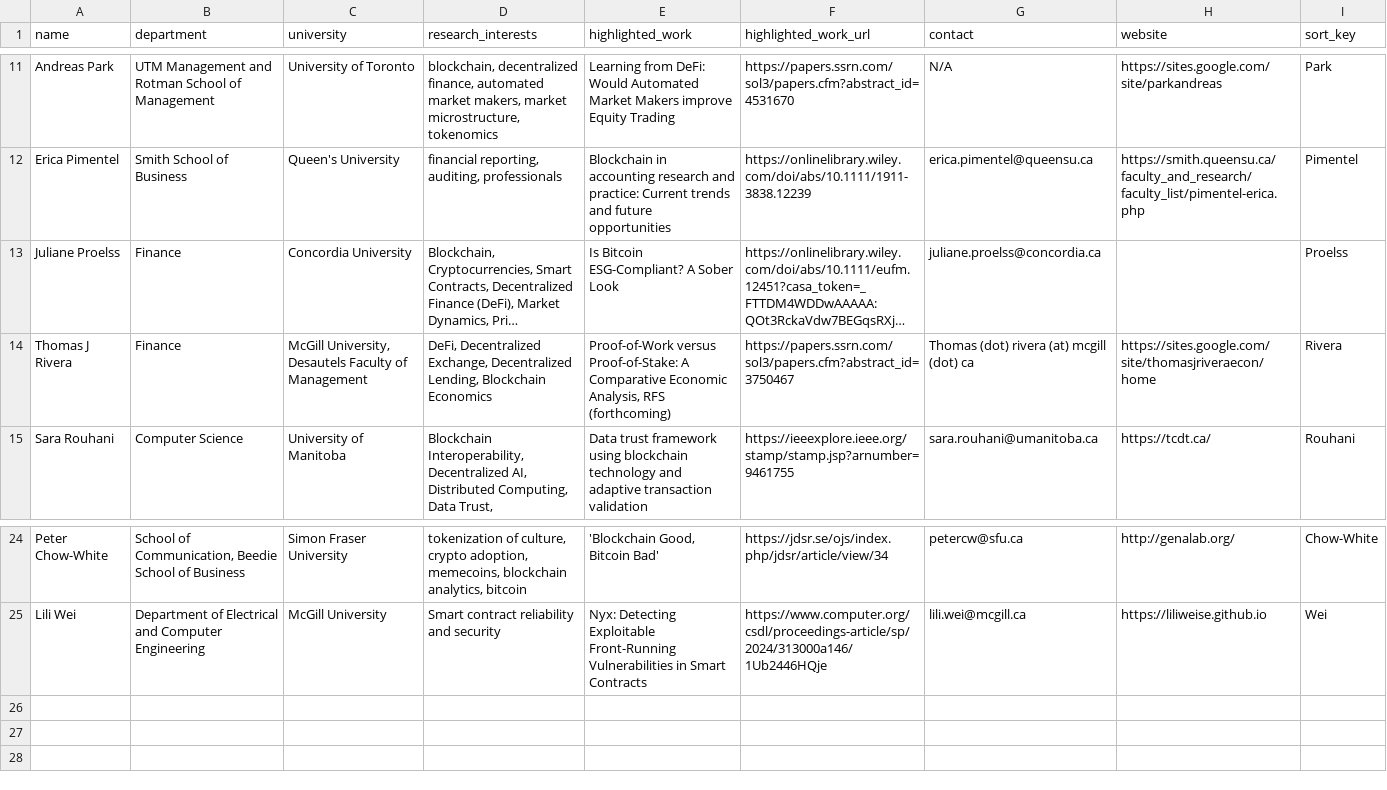
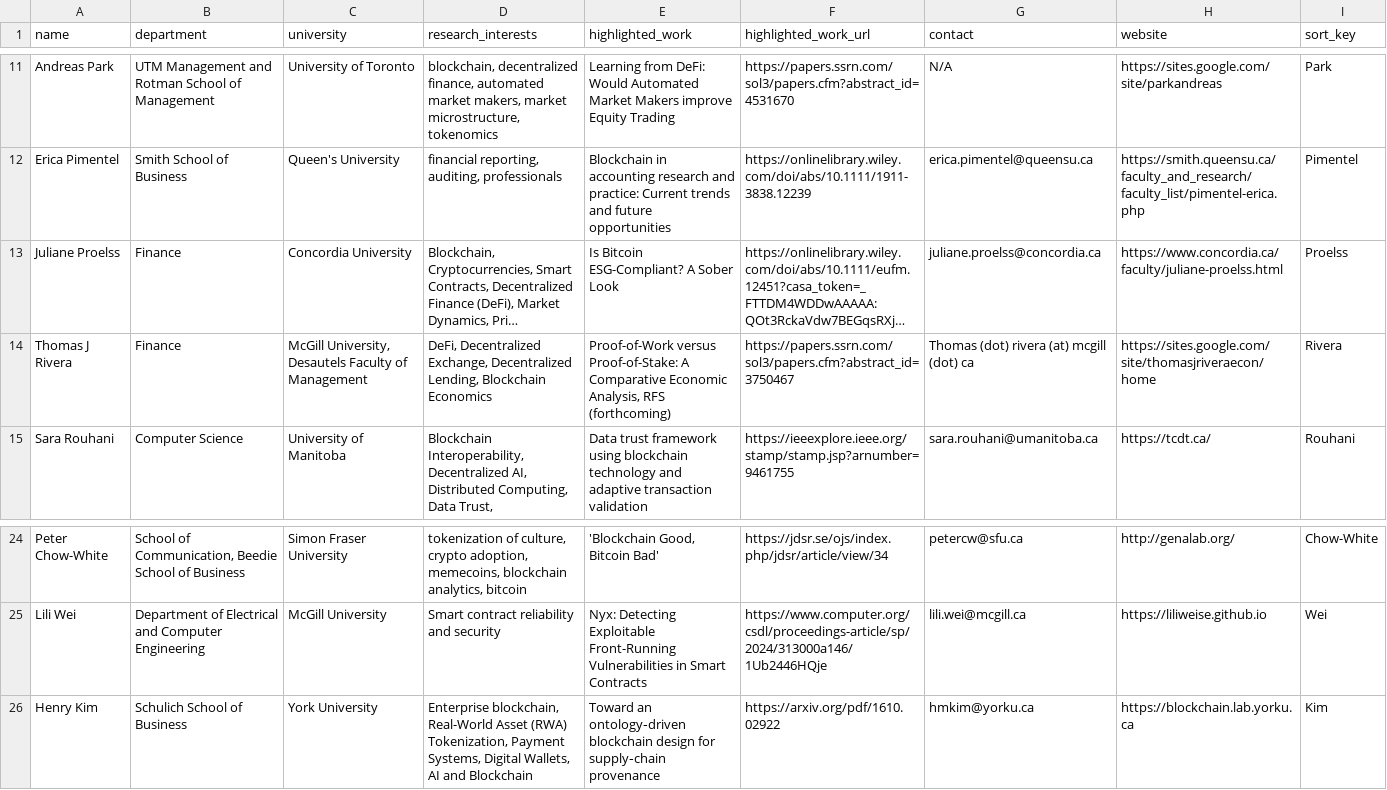
Before and after one commit to aw3ca/aw3ca.github.io, a CSV file: professors.csv, drawn as a sheet; only a part is shown, gaps mark what is left out; long unchanged cells end in …; the diff names each change by its address in the sheet, - before the commit and + after, or states it on an @@ line.

Commit message:
+ Henry

```diff
--- a/professors.csv
+++ b/professors.csv
-H13 (website): (empty)
+H13 (website): https://www.concordia.ca/faculty/juliane-proelss.html
+row 26: Henry Kim | Schulich School of Business | York University | Enterprise blockchain, Real-World Asset (RWA) Tokenization, Payment Systems, Digital Wallets, AI and Blockchain | Toward an ontology‐driven blockchain design for supply‐chain provenance | https://arxiv.org/pdf/1610.02922 | hmkim@yorku.ca | https://blockchain.lab.yorku.ca | Kim
```
Also changed, not shown: 1 other file.
